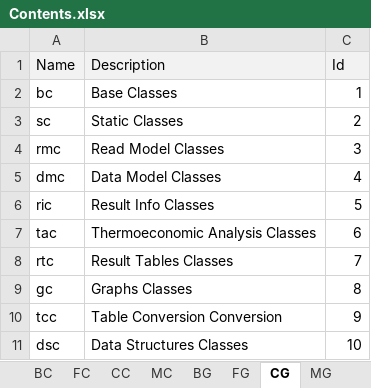
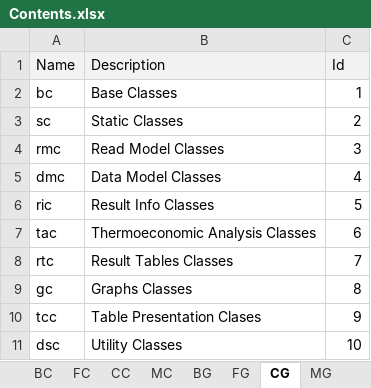
Before and after one commit to ctorrescuadra/TaesLab, an Excel workbook: DocUtils/Contents.xlsx, sheet CG, drawn as a sheet; values as stored, in another font and other column widths than the file's, no borders; the diff names each change by its address in the sheet, - before the commit and + after, or states it on an @@ line.

Commit message:
Update documentation 251205
- Expanded and clarified the documentation for ReadDataModel.m,
- including detailed usage, options, file format support, and examples.
- Updated docstrings and descriptions in several Base and Contents files for consistency and clarity.  I
- Improved class and function listings in Contents.m, Classes/Contents.m, and DocUtils/Contents.json for accuracy and structure.
- Minor code and docstring cleanups in related files.

```diff
--- a/DocUtils/Contents.xlsx (sheet CG)
+++ b/DocUtils/Contents.xlsx (sheet CG)
-B10 (Description): Table Conversion Conversion
+B10 (Description): Table Presentation Clases
-B11 (Description): Data Structures Classes
+B11 (Description): Utility Classes
```
Also changed, not shown: sheet FC, sheet CC, sheet BC, 52 other files.
